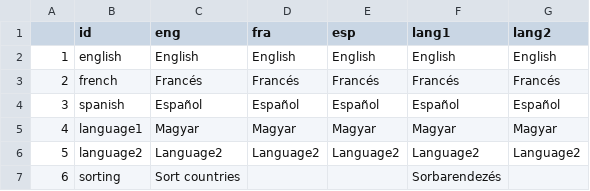
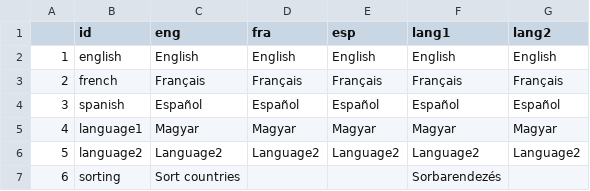
Before and after one commit to Blooregard19/world-map-felmeres, a CSV file: lang_file.csv, drawn as a sheet; only a part is shown.

Commit message:
Add files via upload

```diff
--- a/lang_file.csv
+++ b/lang_file.csv
@@ -2,3 +2,3 @@
 1;english;English;English;English;English;English
-2;french;Francés;Francés;Francés;Francés;Francés
+2;french;Français;Français;Français;Français;Français
 3;spanish;Español;Español;Español;Español;Español
```
